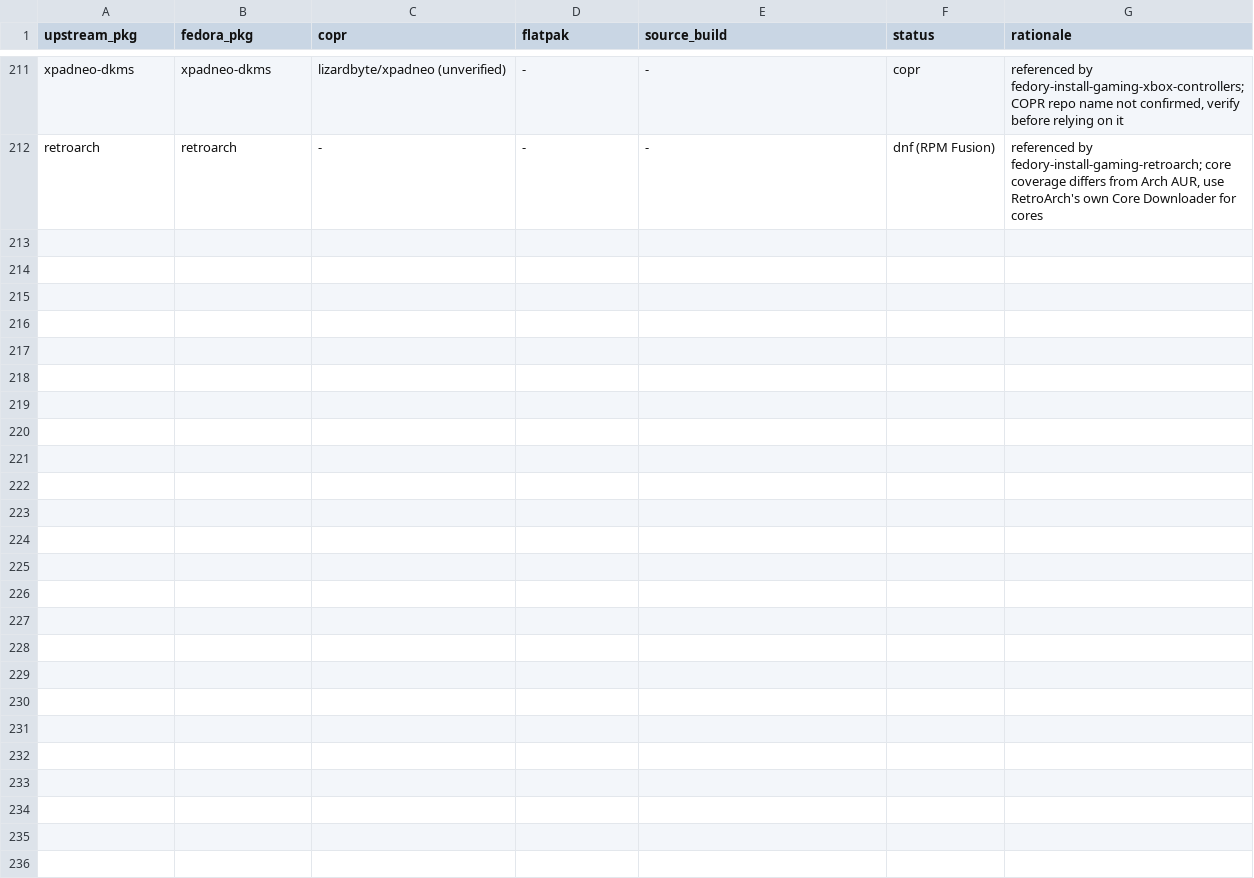
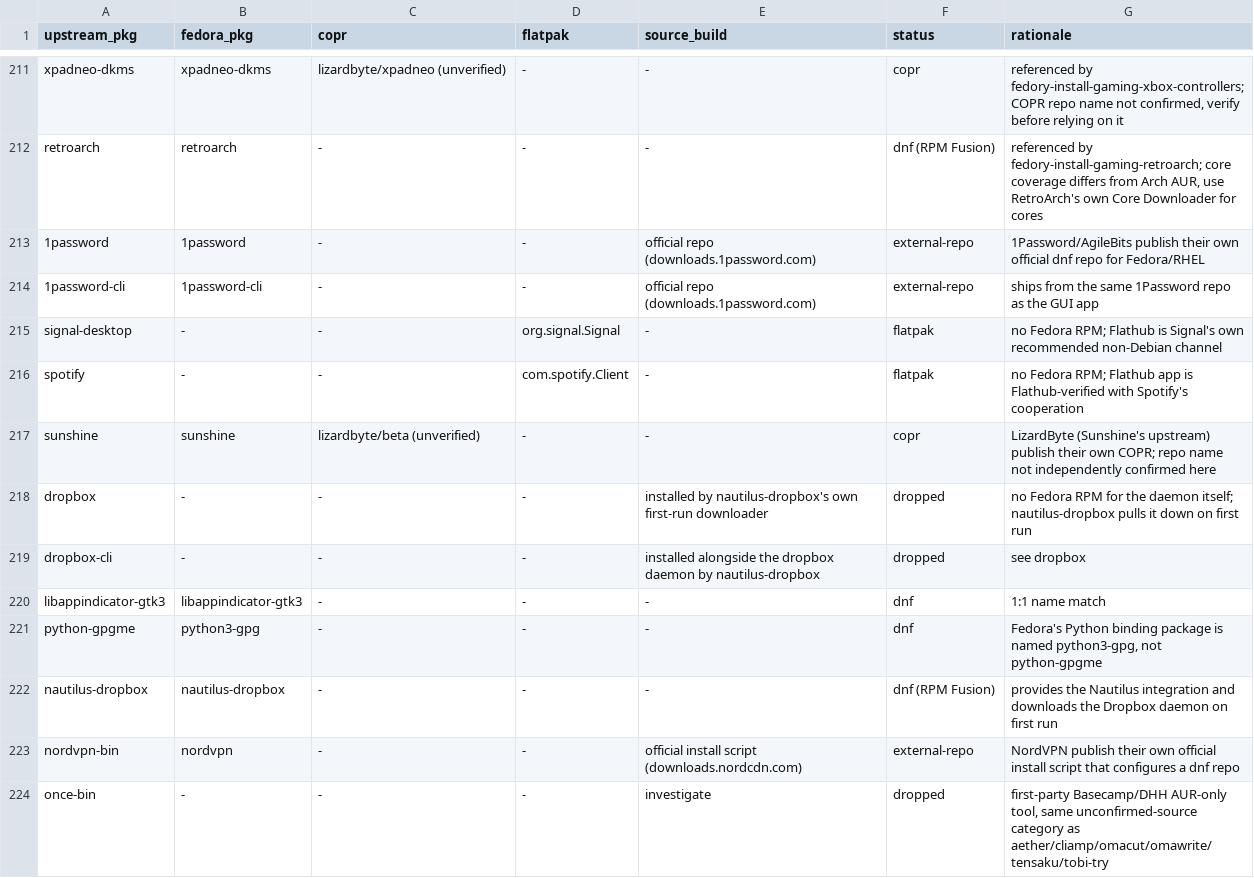
Before and after one commit to allisonhere/fedory, a TSV file: packaging/package-map.tsv, drawn as a sheet; only a part is shown, gaps mark what is left out.

```diff
--- a/packaging/package-map.tsv
+++ b/packaging/package-map.tsv
@@ -212 +212,13 @@ xpadneo-dkms	xpadneo-dkms	lizardbyte/xpadneo (unverified)	-	-	copr	referenced by
 retroarch	retroarch	-	-	-	dnf (RPM Fusion)	referenced by fedory-install-gaming-retroarch; core coverage differs from Arch AUR, use RetroArch's own Core Downloader for cores
+1password	1password	-	-	official repo (downloads.1password.com)	external-repo	1Password/AgileBits publish their own official dnf repo for Fedora/RHEL
+1password-cli	1password-cli	-	-	official repo (downloads.1password.com)	external-repo	ships from the same 1Password repo as the GUI app
+signal-desktop	-	-	org.signal.Signal	-	flatpak	no Fedora RPM; Flathub is Signal's own recommended non-Debian channel
+spotify	-	-	com.spotify.Client	-	flatpak	no Fedora RPM; Flathub app is Flathub-verified with Spotify's cooperation
+sunshine	sunshine	lizardbyte/beta (unverified)	-	-	copr	LizardByte (Sunshine's upstream) publish their own COPR; repo name not independently confirmed here
+dropbox	-	-	-	installed by nautilus-dropbox's own first-run downloader	dropped	no Fedora RPM for the daemon itself; nautilus-dropbox pulls it down on first run
+dropbox-cli	-	-	-	installed alongside the dropbox daemon by nautilus-dropbox	dropped	see dropbox
+libappindicator-gtk3	libappindicator-gtk3	-	-	-	dnf	1:1 name match
+python-gpgme	python3-gpg	-	-	-	dnf	Fedora's Python binding package is named python3-gpg, not python-gpgme
+nautilus-dropbox	nautilus-dropbox	-	-	-	dnf (RPM Fusion)	provides the Nautilus integration and downloads the Dropbox daemon on first run
+nordvpn-bin	nordvpn	-	-	official install script (downloads.nordcdn.com)	external-repo	NordVPN publish their own official install script that configures a dnf repo
+once-bin	-	-	-	investigate	dropped	first-party Basecamp/DHH AUR-only tool, same unconfirmed-source category as aether/cliamp/omacut/omawrite/tensaku/tobi-try
```
Also changed, not shown: 11 other files.
